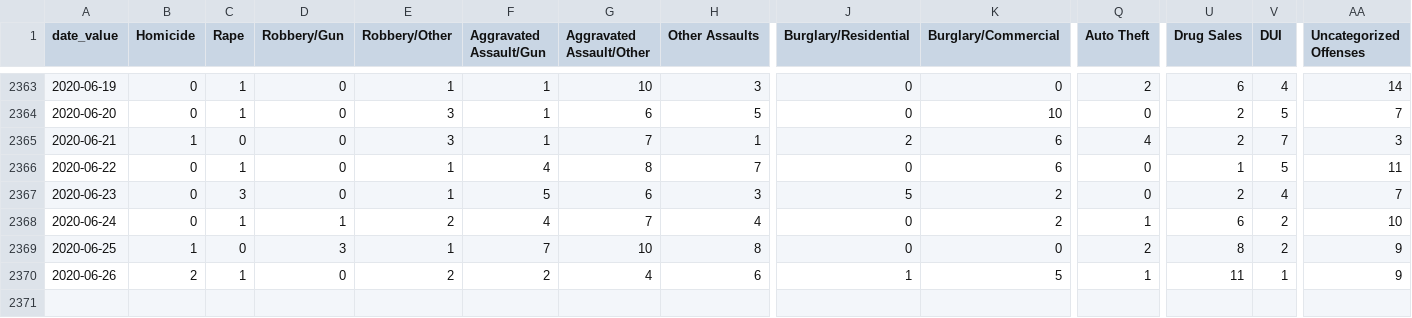
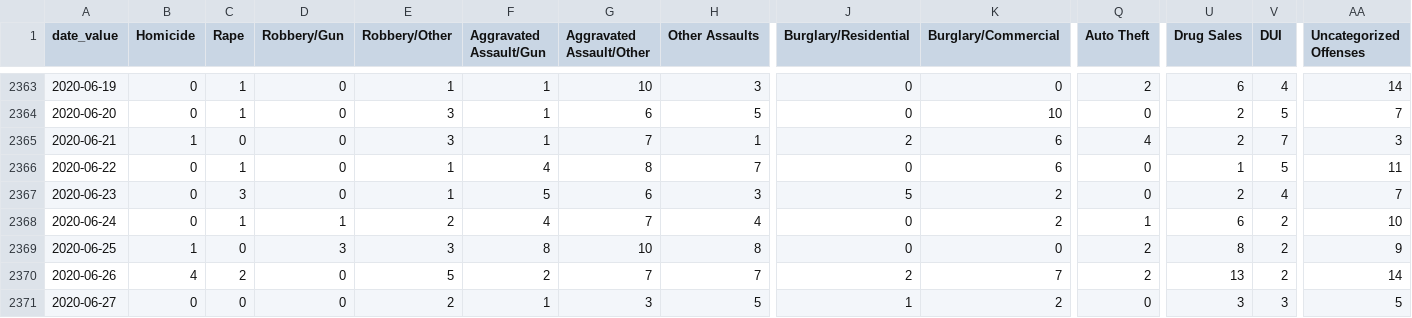
Before and after one commit to PhillyDistrictAttorneysOffice/phillydao-public-data, a CSV file: docs/data/charges_data_daily_citywide.csv, drawn as a sheet; only a part is shown, gaps mark what is left out; rows hold the shown columns only; the diff names each change by its address in the sheet, - before the commit and + after, or states it on an @@ line.

```diff
--- a/docs/data/charges_data_daily_citywide.csv
+++ b/docs/data/charges_data_daily_citywide.csv
-E2369 (Robbery/Other): 1
+E2369 (Robbery/Other): 3
-F2369 (Aggravated Assault/Gun): 7
+F2369 (Aggravated Assault/Gun): 8
-B2370 (Homicide): 2
+B2370 (Homicide): 4
-C2370 (Rape): 1
+C2370 (Rape): 2
-E2370 (Robbery/Other): 2
+E2370 (Robbery/Other): 5
-G2370 (Aggravated Assault/Other): 4
+G2370 (Aggravated Assault/Other): 7
-H2370 (Other Assaults): 6
+H2370 (Other Assaults): 7
-J2370 (Burglary/Residential): 1
+J2370 (Burglary/Residential): 2
-K2370 (Burglary/Commercial): 5
+K2370 (Burglary/Commercial): 7
-Q2370 (Auto Theft): 1
+Q2370 (Auto Theft): 2
-U2370 (Drug Sales): 11
+U2370 (Drug Sales): 13
-V2370 (DUI): 1
+V2370 (DUI): 2
-AA2370 (Uncategorized Offenses): 9
+AA2370 (Uncategorized Offenses): 14
+row 2371: 2020-06-27 | 0 | 0 | 0 | 2 | 1 | 3 | 5 | 1 | 2 | 0 | 3 | 3 | 5
```
Also changed, not shown: docs/data/arrest_data_daily_citywide.csv, docs/data/summary_arrest_data_daily_citywide.csv, 32 other files.
